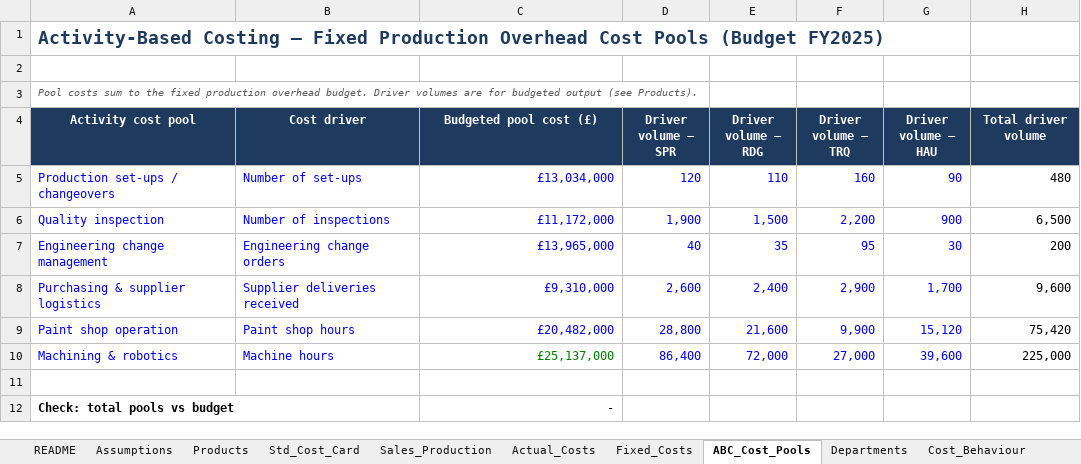
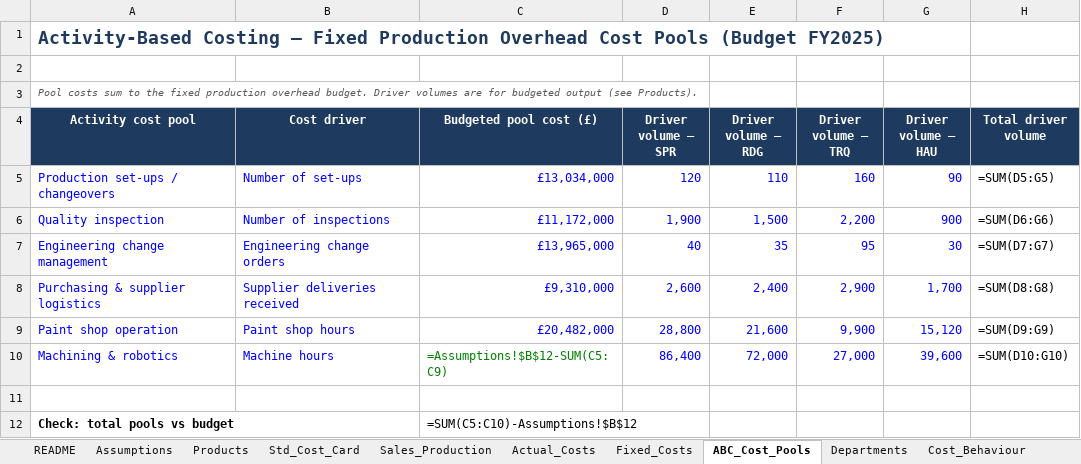
Before and after one commit to andrewprimmer/andrewprimmer.github.io, an Excel workbook: teaching/halden-motors/files/Halden_Motors_Management_Accounting_Dataset.xlsx, sheet ABC_Cost_Pools, drawn as a sheet; values as stored, in another font and other column widths than the file's, no borders; formulas without a stored value are shown as written; table styles not drawn; the diff names each change by its address in the sheet, - before the commit and + after, or states it on an @@ line.

```diff
--- a/teaching/halden-motors/files/Halden_Motors_Management_Accounting_Dataset.xlsx (sheet ABC_Cost_Pools)
+++ b/teaching/halden-motors/files/Halden_Motors_Management_Accounting_Dataset.xlsx (sheet ABC_Cost_Pools)
-H5 (Total driver volume): 480
+H5 (Total driver volume): =SUM(D5:G5)
-H6 (Total driver volume): 6,500
+H6 (Total driver volume): =SUM(D6:G6)
-H7 (Total driver volume): 200
+H7 (Total driver volume): =SUM(D7:G7)
-H8 (Total driver volume): 9,600
+H8 (Total driver volume): =SUM(D8:G8)
-H9 (Total driver volume): 75,420
+H9 (Total driver volume): =SUM(D9:G9)
-C10 (Budgeted pool cost (£)): £25,137,000
+C10 (Budgeted pool cost (£)): =Assumptions!$B$12-SUM(C5:C9)
-H10 (Total driver volume): 225,000
+H10 (Total driver volume): =SUM(D10:G10)
-C12 (Budgeted pool cost (£)): -
+C12 (Budgeted pool cost (£)): =SUM(C5:C10)-Assumptions!$B$12
```
Also changed, not shown: sheet Fixed_Costs, sheet Sales_Production, sheet Std_Cost_Card, sheet Exercises, sheet Make_or_Buy, sheet Departments, 20 other files.
